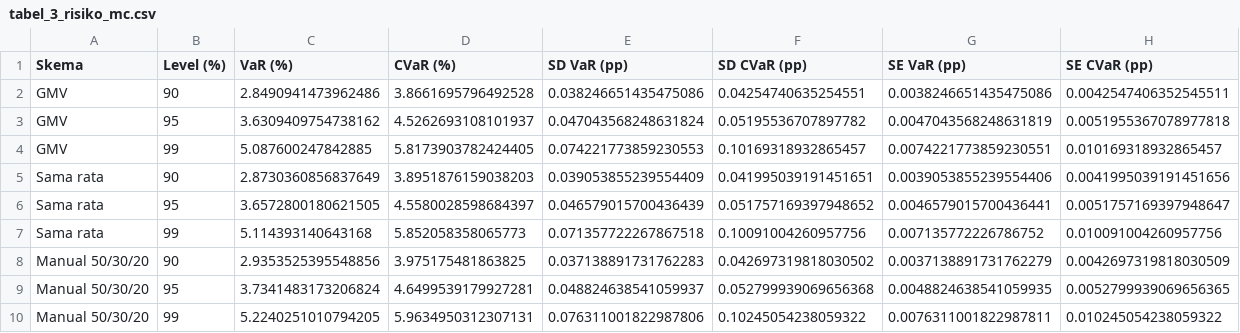
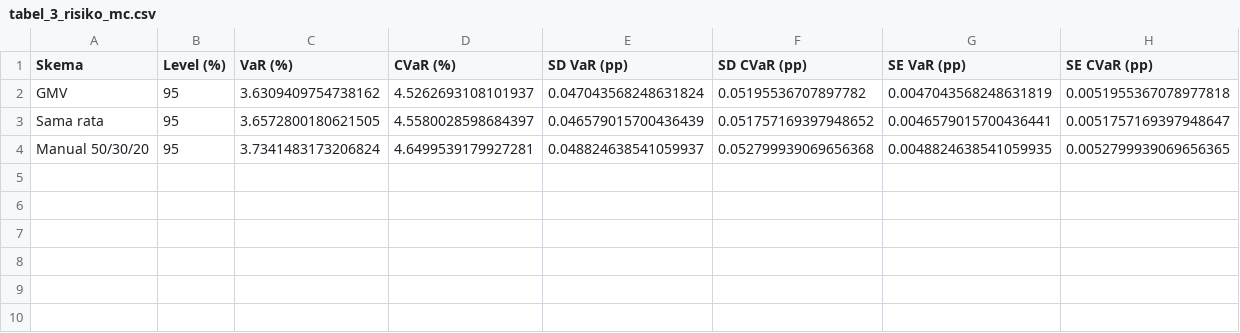
Before and after one commit to wildanjr19/manajemen-resiko, a CSV file: hasil_3_pembobotan/tabel/tabel_3_risiko_mc.csv, drawn as a sheet.

```diff
--- a/hasil_3_pembobotan/tabel/tabel_3_risiko_mc.csv
+++ b/hasil_3_pembobotan/tabel/tabel_3_risiko_mc.csv
@@ -1,10 +1,4 @@
 Skema,Level (%),VaR (%),CVaR (%),SD VaR (pp),SD CVaR (pp),SE VaR (pp),SE CVaR (pp)
-GMV,90,2.8490941473962486,3.8661695796492528,0.038246651435475086,0.04254740635254551,0.0038246651435475086,0.0042547406352545511
 GMV,95,3.6309409754738162,4.5262693108101937,0.047043568248631824,0.05195536707897782,0.0047043568248631819,0.0051955367078977818
-GMV,99,5.087600247842885,5.8173903782424405,0.074221773859230553,0.10169318932865457,0.0074221773859230551,0.010169318932865457
-Sama rata,90,2.8730360856837649,3.8951876159038203,0.039053855239554409,0.041995039191451651,0.0039053855239554406,0.0041995039191451656
 Sama rata,95,3.6572800180621505,4.5580028598684397,0.046579015700436439,0.051757169397948652,0.0046579015700436441,0.0051757169397948647
-Sama rata,99,5.114393140643168,5.852058358065773,0.071357722267867518,0.10091004260957756,0.007135772226786752,0.010091004260957756
-Manual 50/30/20,90,2.9353525395548856,3.975175481863825,0.037138891731762283,0.042697319818030502,0.0037138891731762279,0.0042697319818030509
 Manual 50/30/20,95,3.7341483173206824,4.6499539179927281,0.048824638541059937,0.052799939069656368,0.0048824638541059935,0.0052799939069656365
-Manual 50/30/20,99,5.2240251010794205,5.9634950312307131,0.076311001822987806,0.10245054238059322,0.0076311001822987811,0.010245054238059322
```
Also changed, not shown: hasil_3_pembobotan/tabel/tabel_4_pembanding.csv, hasil_3_pembobotan/tabel/tabel_5_backtesting_rolling.csv, 13 other files.
